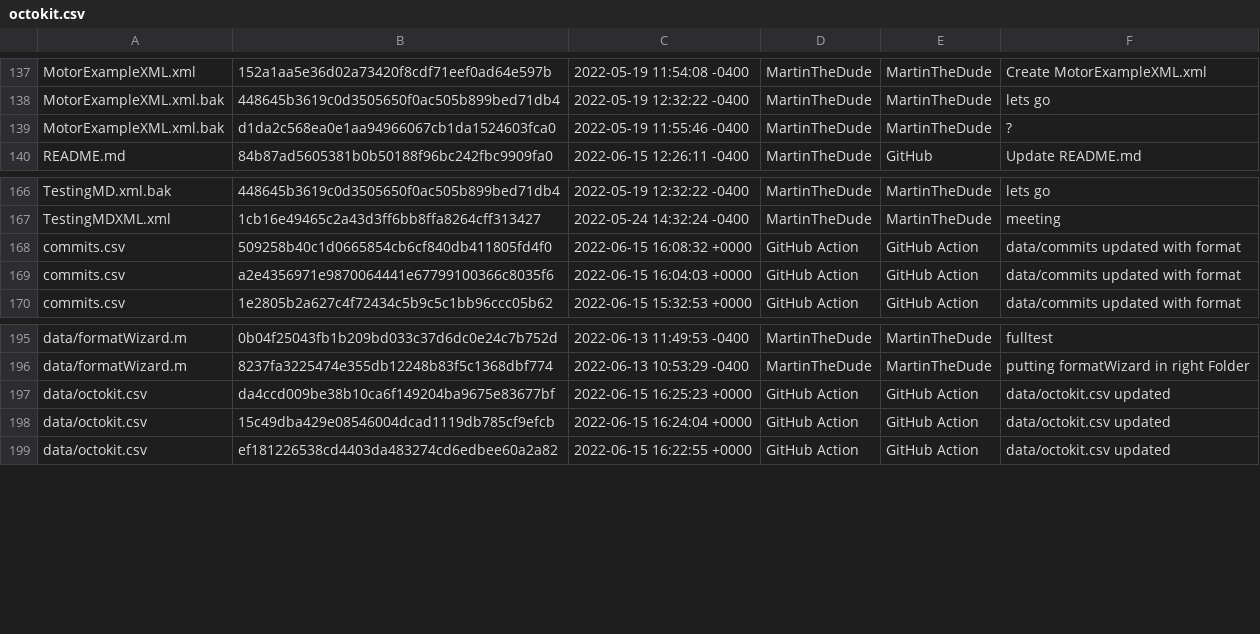
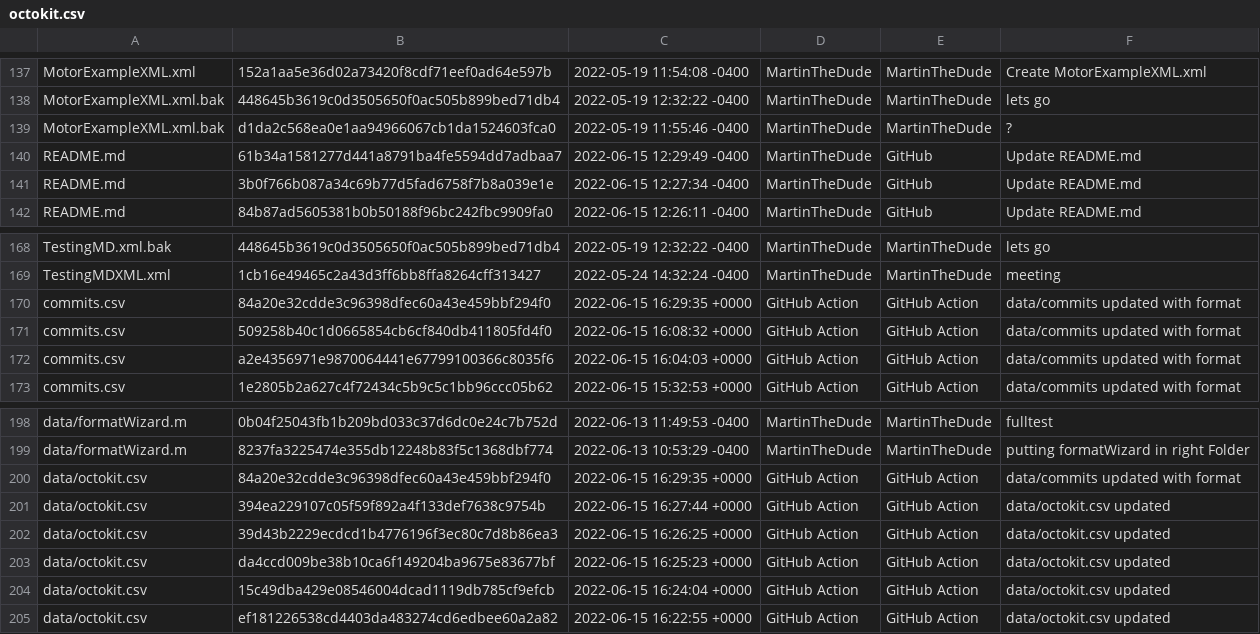
Before and after one commit to MartinTheDude/testingMagicDraw, a CSV file: data/octokit.csv, drawn as a sheet; only a part is shown, gaps mark what is left out; the diff names each change by its address in the sheet, - before the commit and + after, or states it on an @@ line.

```diff
--- a/data/octokit.csv
+++ b/data/octokit.csv
+row 140: README.md | 61b34a1581277d441a8791ba4fe5594dd7adbaa7 | 2022-06-15 12:29:49 -0400 | MartinTheDude | GitHub | Update README.md
+row 141: README.md | 3b0f766b087a34c69b77d5fad6758f7b8a039e1e | 2022-06-15 12:27:34 -0400 | MartinTheDude | GitHub | Update README.md
+row 170: commits.csv | 84a20e32cdde3c96398dfec60a43e459bbf294f0 | 2022-06-15 16:29:35 +0000 | GitHub Action | GitHub Action | data/commits updated with format
+row 200: data/octokit.csv | 84a20e32cdde3c96398dfec60a43e459bbf294f0 | 2022-06-15 16:29:35 +0000 | GitHub Action | GitHub Action | data/commits updated with format
+row 201: data/octokit.csv | 394ea229107c05f59f892a4f133def7638c9754b | 2022-06-15 16:27:44 +0000 | GitHub Action | GitHub Action | data/octokit.csv updated
+row 202: data/octokit.csv | 39d43b2229ecdcd1b4776196f3ec80c7d8b86ea3 | 2022-06-15 16:26:25 +0000 | GitHub Action | GitHub Action | data/octokit.csv updated
```
